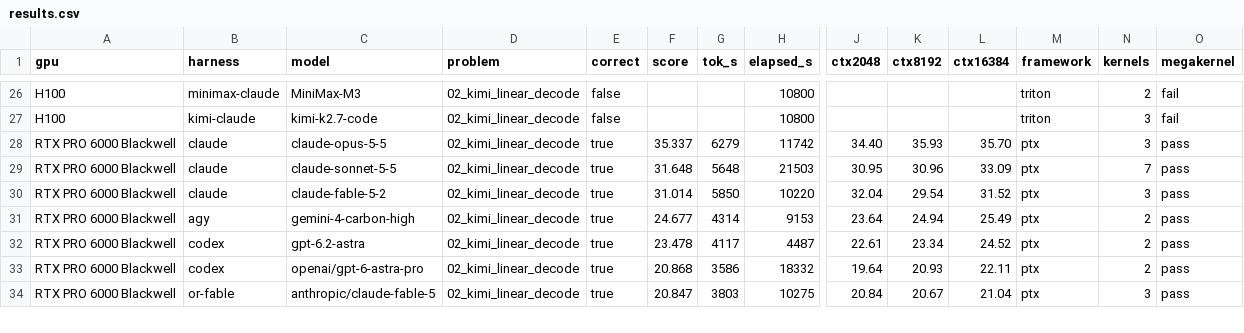
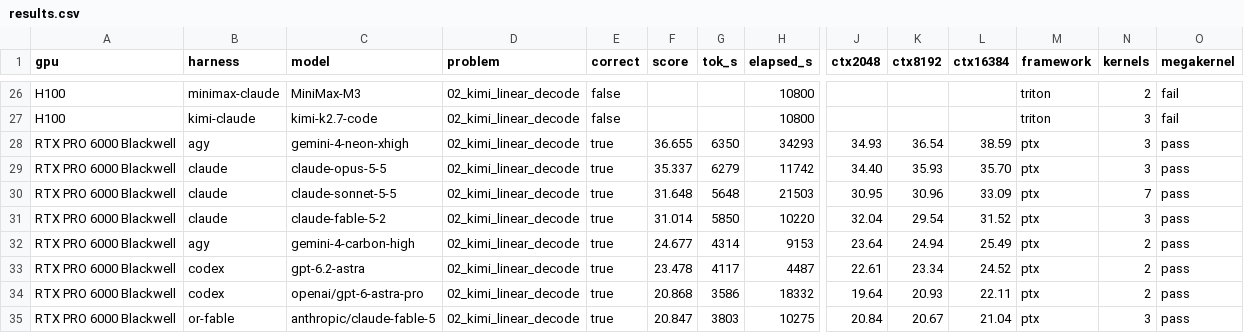
Before and after one commit to Infatoshi/kernelbench.com, a CSV file: public/data/mega/results.csv, drawn as a sheet; only a part is shown, gaps mark what is left out; rows hold the shown columns only; the diff names each change by its address in the sheet, - before the commit and + after, or states it on an @@ line.

Commit message:
publish Gemini 4 Neon (XHigh): Mega 36.66x (#1) + CUDA 01-03 (0.1010 / 0.0730ms / 0.0755)

```diff
--- a/public/data/mega/results.csv
+++ b/public/data/mega/results.csv
+row 28: RTX PRO 6000 Blackwell | agy | gemini-4-neon-xhigh | 02_kimi_linear_decode | true | 36.655 | 6350 | 34293 | 34.93 | 36.54 | 38.59 | ptx | 3 | pass
```
Also changed, not shown: 22 other files.
